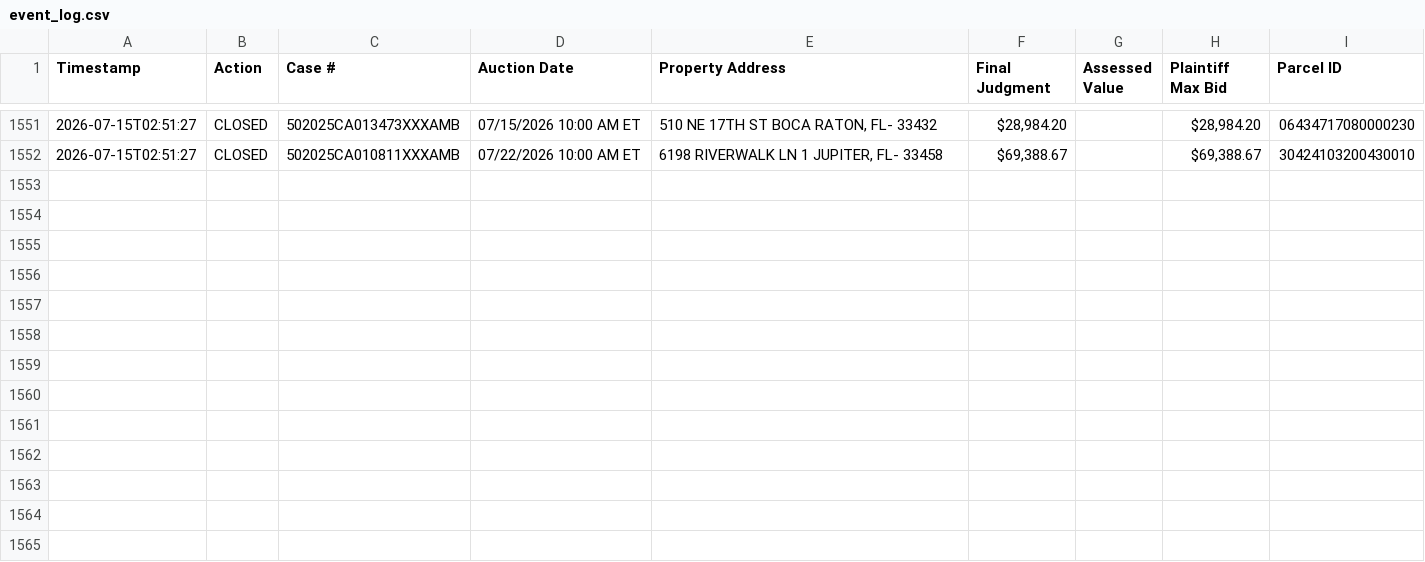
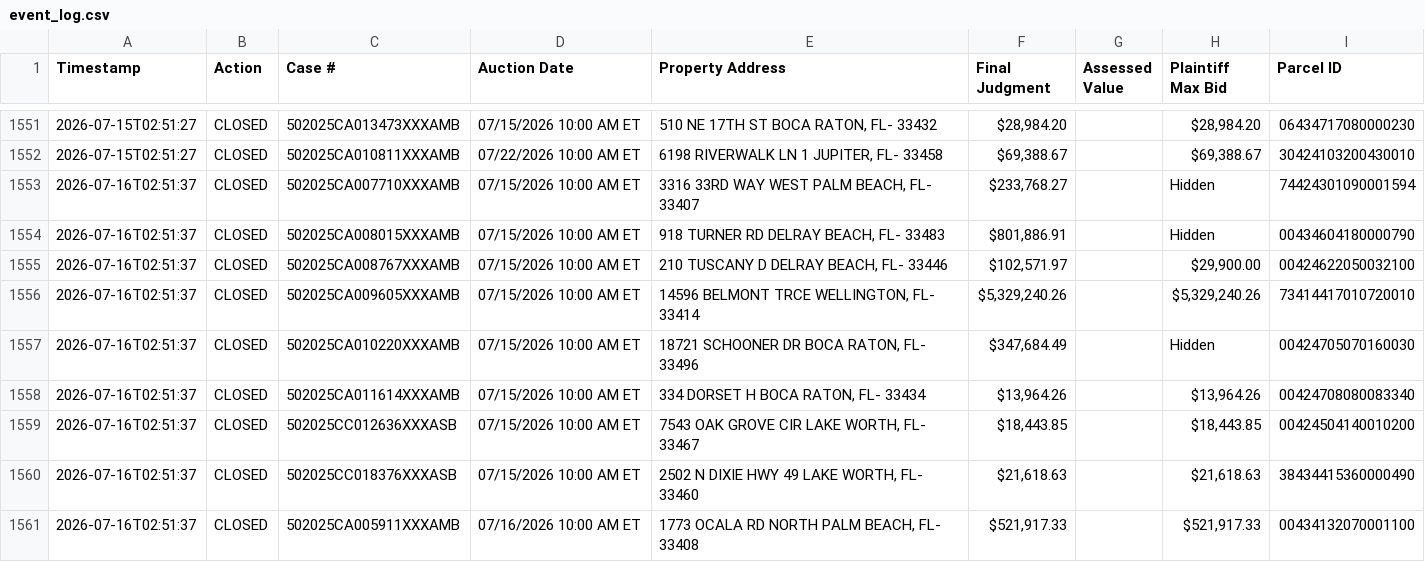
Before and after one commit to figlesias7/realforeclose-palmbeach, a CSV file: data/event_log.csv, drawn as a sheet; only a part is shown, gaps mark what is left out; the diff names each change by its address in the sheet, - before the commit and + after, or states it on an @@ line.

```diff
--- a/data/event_log.csv
+++ b/data/event_log.csv
+row 1553: 2026-07-16T02:51:37 | CLOSED | 502025CA007710XXXAMB | 07/15/2026 10:00 AM ET | 3316 33RD WAY WEST PALM BEACH, FL- 33407 | $233,768.27 |  | Hidden | 74424301090001594
+row 1554: 2026-07-16T02:51:37 | CLOSED | 502025CA008015XXXAMB | 07/15/2026 10:00 AM ET | 918 TURNER RD DELRAY BEACH, FL- 33483 | $801,886.91 |  | Hidden | 00434604180000790
+row 1555: 2026-07-16T02:51:37 | CLOSED | 502025CA008767XXXAMB | 07/15/2026 10:00 AM ET | 210 TUSCANY D DELRAY BEACH, FL- 33446 | $102,571.97 |  | $29,900.00 | 00424622050032100
+row 1556: 2026-07-16T02:51:37 | CLOSED | 502025CA009605XXXAMB | 07/15/2026 10:00 AM ET | 14596 BELMONT TRCE WELLINGTON, FL- 33414 | $5,329,240.26 |  | $5,329,240.26 | 73414417010720010
+row 1557: 2026-07-16T02:51:37 | CLOSED | 502025CA010220XXXAMB | 07/15/2026 10:00 AM ET | 18721 SCHOONER DR BOCA RATON, FL- 33496 | $347,684.49 |  | Hidden | 00424705070160030
+row 1558: 2026-07-16T02:51:37 | CLOSED | 502025CA011614XXXAMB | 07/15/2026 10:00 AM ET | 334 DORSET H BOCA RATON, FL- 33434 | $13,964.26 |  | $13,964.26 | 00424708080083340
+row 1559: 2026-07-16T02:51:37 | CLOSED | 502025CC012636XXXASB | 07/15/2026 10:00 AM ET | 7543 OAK GROVE CIR LAKE WORTH, FL- 33467 | $18,443.85 |  | $18,443.85 | 00424504140010200
+row 1560: 2026-07-16T02:51:37 | CLOSED | 502025CC018376XXXASB | 07/15/2026 10:00 AM ET | 2502 N DIXIE HWY 49 LAKE WORTH, FL- 33460 | $21,618.63 |  | $21,618.63 | 38434415360000490
+row 1561: 2026-07-16T02:51:37 | CLOSED | 502025CA005911XXXAMB | 07/16/2026 10:00 AM ET | 1773 OCALA RD NORTH PALM BEACH, FL- 33408 | $521,917.33 |  | $521,917.33 | 00434132070001100
```
Also changed, not shown: 3 other files.
